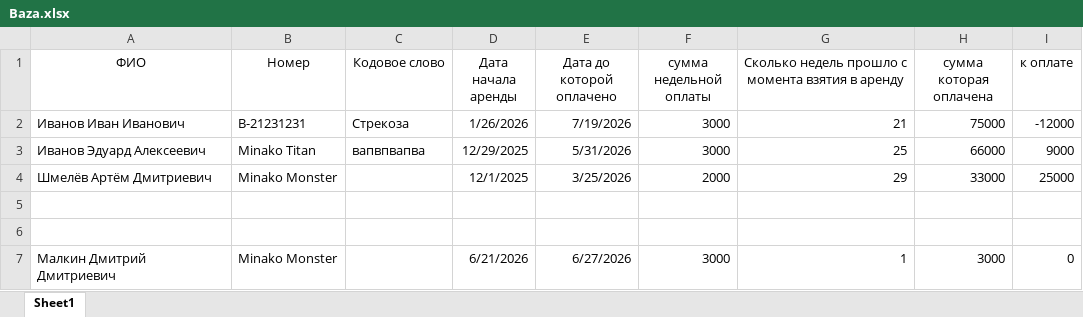
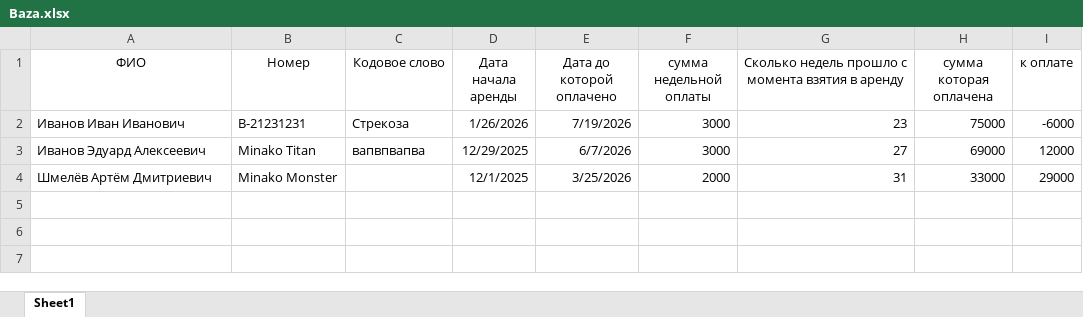
Before and after one commit to totmop736-gif/NEWSITE, an Excel workbook: Baza.xlsx, sheet Sheet1, drawn as a sheet; values as stored, in another font and other column widths than the file's, no borders; the diff names each change by its address in the sheet, - before the commit and + after, or states it on an @@ line.

Commit message:
ed

```diff
--- a/Baza.xlsx (sheet Sheet1)
+++ b/Baza.xlsx (sheet Sheet1)
-G2: 21
+G2: 23
-I2 (к оплате): -12000
+I2 (к оплате): -6000
-E3 (Дата до которой оплачено): 5/31/2026
+E3 (Дата до которой оплачено): 6/7/2026
-G3: 25
+G3: 27
-H3 (сумма которая оплачена): 66000
+H3 (сумма которая оплачена): 69000
-I3 (к оплате): 9000
+I3 (к оплате): 12000
-G4: 29
+G4: 31
-I4 (к оплате): 25000
+I4 (к оплате): 29000
-row 5: (empty)
-row 6: (empty)
-row 7: Малкин Дмитрий Дмитриевич | Minako Monster |  | 6/21/2026 | 6/27/2026 | 3000 | 1 | 3000 | 0
```
